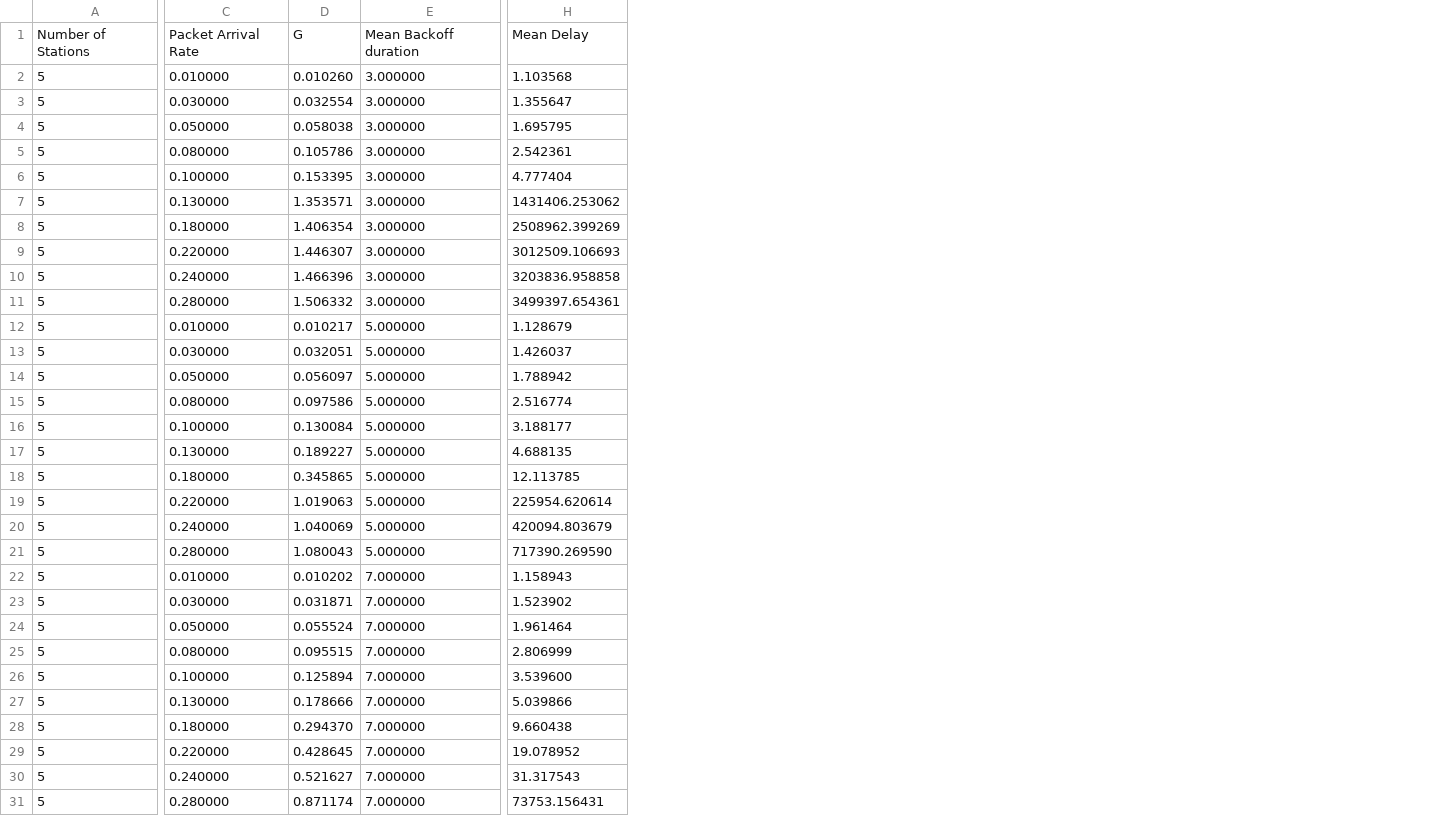
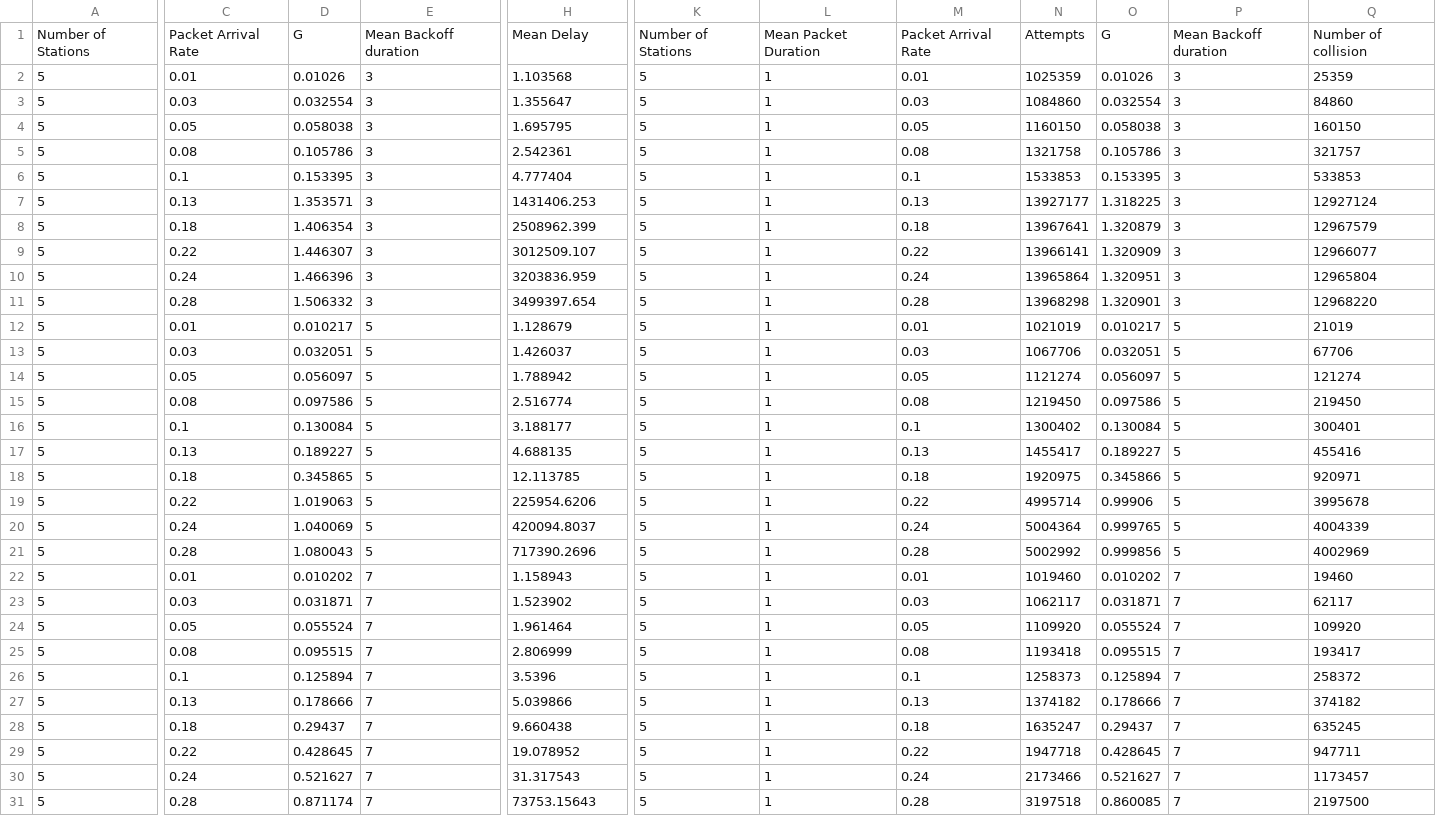
Before and after one commit to WeikeShi0730/DK_L4, a CSV file: Q2/Q2_5.csv, drawn as a sheet; only a part is shown, gaps mark what is left out; removed rows and columns are numbered as before the commit, all else as after; the diff covers the shown part only; the diff names each change by its address in the sheet, - before the commit and + after, or states it on an @@ line.

Commit message:
updated q2 q3 q4, populated data

```diff
--- a/Q2/Q2_5.csv
+++ b/Q2/Q2_5.csv
-column C, rows 1-31: Packet Arrival Rate | 0.010000 | 0.030000 | 0.050000 | 0.080000 | 0.100000 | 0.130000 | 0.180000 | 0.220000 | 0.240000 | 0.280000 | 0.010000 | 0.030000 | 0.050000 | 0.080000 | 0.100000 | 0.130000 | 0.180000 | 0.220000 | 0.240000 | 0.280000 | 0.010000 | 0.030000 | 0.050000 | 0.080000 | 0.100000 | 0.130000 | 0.180000 | 0.220000 | 0.240000 | 0.280000
+column C, rows 1-31: Packet Arrival Rate | 0.01 | 0.03 | 0.05 | 0.08 | 0.1 | 0.13 | 0.18 | 0.22 | 0.24 | 0.28 | 0.01 | 0.03 | 0.05 | 0.08 | 0.1 | 0.13 | 0.18 | 0.22 | 0.24 | 0.28 | 0.01 | 0.03 | 0.05 | 0.08 | 0.1 | 0.13 | 0.18 | 0.22 | 0.24 | 0.28
-column E, rows 1-31: Mean Backoff duration | 3.000000 | 3.000000 | 3.000000 | 3.000000 | 3.000000 | 3.000000 | 3.000000 | 3.000000 | 3.000000 | 3.000000 | 5.000000 | 5.000000 | 5.000000 | 5.000000 | 5.000000 | 5.000000 | 5.000000 | 5.000000 | 5.000000 | 5.000000 | 7.000000 | 7.000000 | 7.000000 | 7.000000 | 7.000000 | 7.000000 | 7.000000 | 7.000000 | 7.000000 | 7.000000
+column E, rows 1-31: Mean Backoff duration | 3 | 3 | 3 | 3 | 3 | 3 | 3 | 3 | 3 | 3 | 5 | 5 | 5 | 5 | 5 | 5 | 5 | 5 | 5 | 5 | 7 | 7 | 7 | 7 | 7 | 7 | 7 | 7 | 7 | 7
+column K, rows 1-31: Number of Stations | 5 | 5 | 5 | 5 | 5 | 5 | 5 | 5 | 5 | 5 | 5 | 5 | 5 | 5 | 5 | 5 | 5 | 5 | 5 | 5 | 5 | 5 | 5 | 5 | 5 | 5 | 5 | 5 | 5 | 5
+column L, rows 1-31: Mean Packet Duration | 1 | 1 | 1 | 1 | 1 | 1 | 1 | 1 | 1 | 1 | 1 | 1 | 1 | 1 | 1 | 1 | 1 | 1 | 1 | 1 | 1 | 1 | 1 | 1 | 1 | 1 | 1 | 1 | 1 | 1
+column M, rows 1-31: Packet Arrival Rate | 0.01 | 0.03 | 0.05 | 0.08 | 0.1 | 0.13 | 0.18 | 0.22 | 0.24 | 0.28 | 0.01 | 0.03 | 0.05 | 0.08 | 0.1 | 0.13 | 0.18 | 0.22 | 0.24 | 0.28 | 0.01 | 0.03 | 0.05 | 0.08 | 0.1 | 0.13 | 0.18 | 0.22 | 0.24 | 0.28
+column N, rows 1-31: Attempts | 1025359 | 1084860 | 1160150 | 1321758 | 1533853 | 13927177 | 13967641 | 13966141 | 13965864 | 13968298 | 1021019 | 1067706 | 1121274 | 1219450 | 1300402 | 1455417 | 1920975 | 4995714 | 5004364 | 5002992 | 1019460 | 1062117 | 1109920 | 1193418 | 1258373 | 1374182 | 1635247 | 1947718 | 2173466 | 3197518
+column O, rows 1-31: G | 0.01026 | 0.032554 | 0.058038 | 0.105786 | 0.153395 | 1.318225 | 1.320879 | 1.320909 | 1.320951 | 1.320901 | 0.010217 | 0.032051 | 0.056097 | 0.097586 | 0.130084 | 0.189227 | 0.345866 | 0.99906 | 0.999765 | 0.999856 | 0.010202 | 0.031871 | 0.055524 | 0.095515 | 0.125894 | 0.178666 | 0.29437 | 0.428645 | 0.521627 | 0.860085
+column P, rows 1-31: Mean Backoff duration | 3 | 3 | 3 | 3 | 3 | 3 | 3 | 3 | 3 | 3 | 5 | 5 | 5 | 5 | 5 | 5 | 5 | 5 | 5 | 5 | 7 | 7 | 7 | 7 | 7 | 7 | 7 | 7 | 7 | 7
+column Q, rows 1-31: Number of collision | 25359 | 84860 | 160150 | 321757 | 533853 | 12927124 | 12967579 | 12966077 | 12965804 | 12968220 | 21019 | 67706 | 121274 | 219450 | 300401 | 455416 | 920971 | 3995678 | 4004339 | 4002969 | 19460 | 62117 | 109920 | 193417 | 258372 | 374182 | 635245 | 947711 | 1173457 | 2197500
-D2: 0.010260
+D2: 0.01026
-H7: 1431406.253062
+H7: 1431406.253
-H8: 2508962.399269
+H8: 2508962.399
-H9: 3012509.106693
+H9: 3012509.107
-H10: 3203836.958858
+H10: 3203836.959
-H11: 3499397.654361
+H11: 3499397.654
-H19: 225954.620614
+H19: 225954.6206
-H20: 420094.803679
+H20: 420094.8037
-H21: 717390.269590
+H21: 717390.2696
-H26: 3.539600
+H26: 3.5396
-D28: 0.294370
+D28: 0.29437
-H31: 73753.156431
+H31: 73753.15643
```
Also changed, not shown: 5 added columns elsewhere in this file, Q2/Q2.csv, Q3/Q3.csv, 18 other files.
